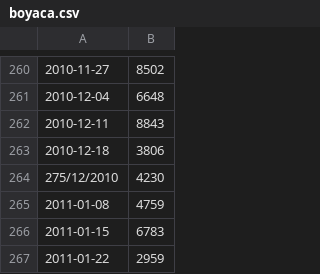
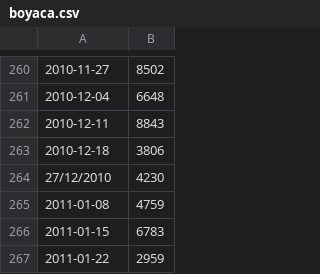
Before and after one commit to JJJARAMILLOH/Information, a CSV file: boyaca.csv, drawn as a sheet; only a part is shown, gaps mark what is left out.

Commit message:
Update boyaca.csv

```diff
--- a/boyaca.csv
+++ b/boyaca.csv
@@ -263,3 +263,3 @@
 2010-12-18,3806
-275/12/2010,4230
+27/12/2010,4230
 2011-01-08,4759
```
